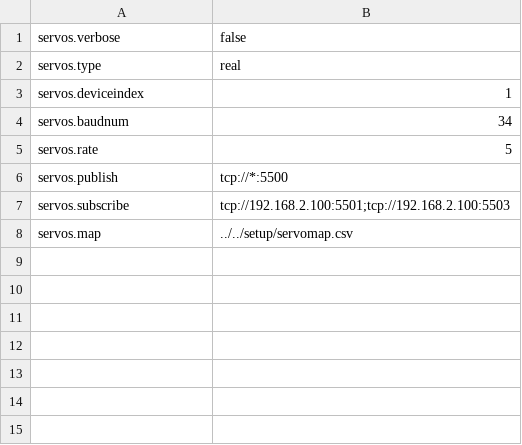
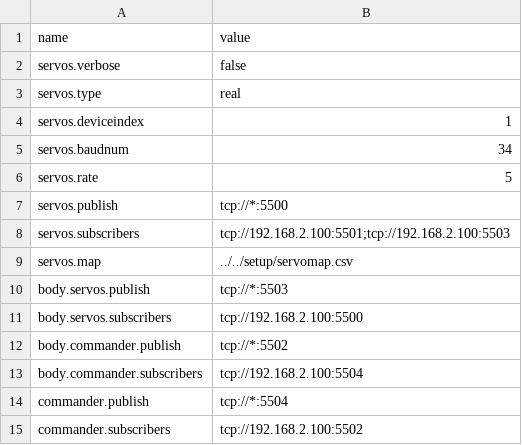
Before and after one commit to wmacevoy/grit, a CSV file: setup/config.csv, drawn as a sheet.

Commit message:
config to csv
Former-commit-id: 4469fa1d02675399d67b51ac5ea28f9c7f752a85

```diff
--- a/setup/config.csv
+++ b/setup/config.csv
@@ -1 +1,2 @@
+name,value
 servos.verbose,false
@@ -6,3 +7,9 @@ servos.rate,5
 servos.publish,tcp://*:5500
-servos.subscribe,tcp://192.168.2.100:5501;tcp://192.168.2.100:5503
+servos.subscribers,tcp://192.168.2.100:5501;tcp://192.168.2.100:5503
 servos.map,../../setup/servomap.csv
+body.servos.publish,tcp://*:5503
+body.servos.subscribers,tcp://192.168.2.100:5500
+body.commander.publish,tcp://*:5502
+body.commander.subscribers,tcp://192.168.2.100:5504
+commander.publish,tcp://*:5504
+commander.subscribers,tcp://192.168.2.100:5502
```
Also changed, not shown: 15 other files.
